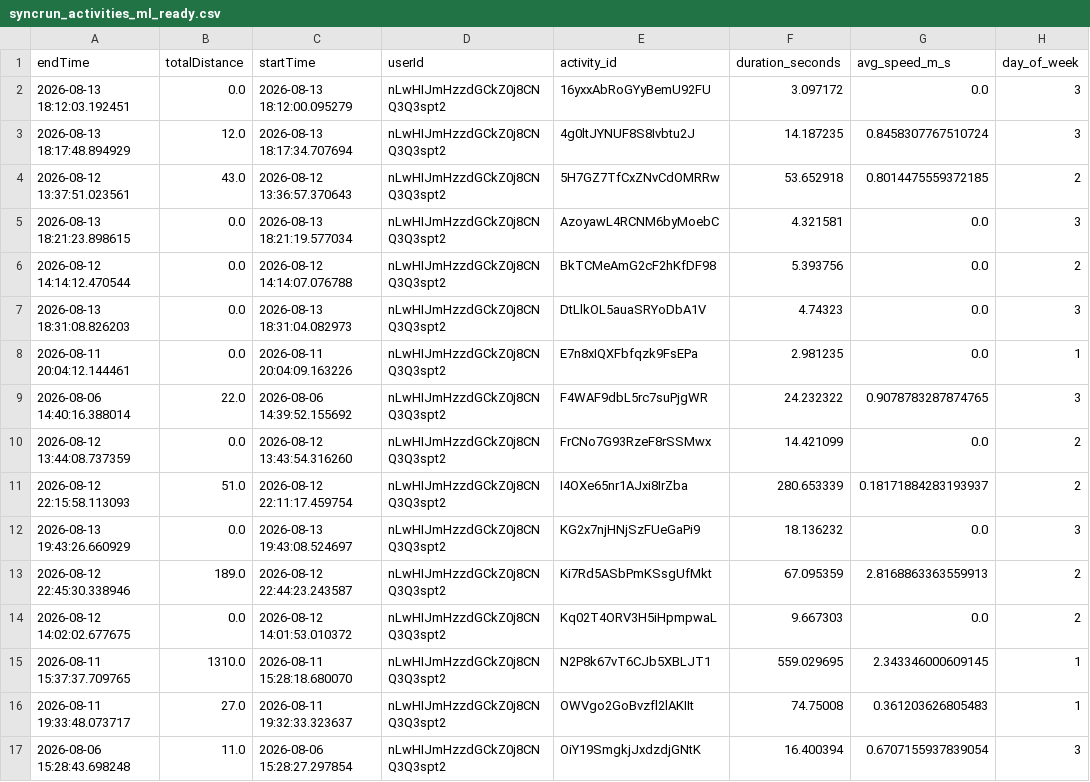
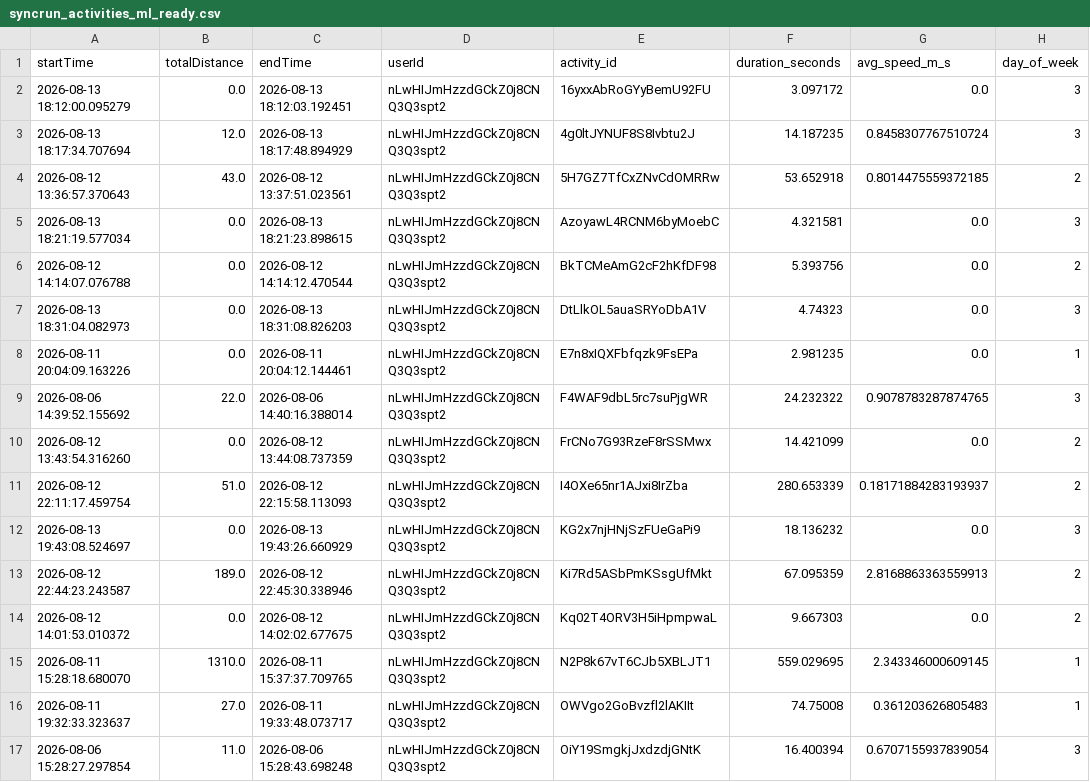
Before and after one commit to meisteYe/syncrun, a CSV file: ml_pipeline/syncrun_activities_ml_ready.csv, drawn as a sheet; only a part is shown; the diff covers the shown part only; the diff names each change by its address in the sheet, - before the commit and + after, or states it on an @@ line.

```diff
--- a/ml_pipeline/syncrun_activities_ml_ready.csv
+++ b/ml_pipeline/syncrun_activities_ml_ready.csv
-A1: endTime
+A1: startTime
-C1: startTime
+C1: endTime
-A2 (startTime): 2026-08-13 18:12:03.192451
+A2 (startTime): 2026-08-13 18:12:00.095279
-C2 (endTime): 2026-08-13 18:12:00.095279
+C2 (endTime): 2026-08-13 18:12:03.192451
-A3 (startTime): 2026-08-13 18:17:48.894929
+A3 (startTime): 2026-08-13 18:17:34.707694
-C3 (endTime): 2026-08-13 18:17:34.707694
+C3 (endTime): 2026-08-13 18:17:48.894929
-A4 (startTime): 2026-08-12 13:37:51.023561
+A4 (startTime): 2026-08-12 13:36:57.370643
-C4 (endTime): 2026-08-12 13:36:57.370643
+C4 (endTime): 2026-08-12 13:37:51.023561
-A5 (startTime): 2026-08-13 18:21:23.898615
+A5 (startTime): 2026-08-13 18:21:19.577034
-C5 (endTime): 2026-08-13 18:21:19.577034
+C5 (endTime): 2026-08-13 18:21:23.898615
-A6 (startTime): 2026-08-12 14:14:12.470544
+A6 (startTime): 2026-08-12 14:14:07.076788
-C6 (endTime): 2026-08-12 14:14:07.076788
+C6 (endTime): 2026-08-12 14:14:12.470544
-A7 (startTime): 2026-08-13 18:31:08.826203
+A7 (startTime): 2026-08-13 18:31:04.082973
-C7 (endTime): 2026-08-13 18:31:04.082973
+C7 (endTime): 2026-08-13 18:31:08.826203
-A8 (startTime): 2026-08-11 20:04:12.144461
+A8 (startTime): 2026-08-11 20:04:09.163226
-C8 (endTime): 2026-08-11 20:04:09.163226
+C8 (endTime): 2026-08-11 20:04:12.144461
-A9 (startTime): 2026-08-06 14:40:16.388014
+A9 (startTime): 2026-08-06 14:39:52.155692
-C9 (endTime): 2026-08-06 14:39:52.155692
+C9 (endTime): 2026-08-06 14:40:16.388014
-A10 (startTime): 2026-08-12 13:44:08.737359
+A10 (startTime): 2026-08-12 13:43:54.316260
-C10 (endTime): 2026-08-12 13:43:54.316260
+C10 (endTime): 2026-08-12 13:44:08.737359
-A11 (startTime): 2026-08-12 22:15:58.113093
+A11 (startTime): 2026-08-12 22:11:17.459754
-C11 (endTime): 2026-08-12 22:11:17.459754
+C11 (endTime): 2026-08-12 22:15:58.113093
-A12 (startTime): 2026-08-13 19:43:26.660929
+A12 (startTime): 2026-08-13 19:43:08.524697
-C12 (endTime): 2026-08-13 19:43:08.524697
+C12 (endTime): 2026-08-13 19:43:26.660929
-A13 (startTime): 2026-08-12 22:45:30.338946
+A13 (startTime): 2026-08-12 22:44:23.243587
-C13 (endTime): 2026-08-12 22:44:23.243587
+C13 (endTime): 2026-08-12 22:45:30.338946
-A14 (startTime): 2026-08-12 14:02:02.677675
+A14 (startTime): 2026-08-12 14:01:53.010372
-C14 (endTime): 2026-08-12 14:01:53.010372
+C14 (endTime): 2026-08-12 14:02:02.677675
-A15 (startTime): 2026-08-11 15:37:37.709765
+A15 (startTime): 2026-08-11 15:28:18.680070
-C15 (endTime): 2026-08-11 15:28:18.680070
+C15 (endTime): 2026-08-11 15:37:37.709765
-A16 (startTime): 2026-08-11 19:33:48.073717
+A16 (startTime): 2026-08-11 19:32:33.323637
-C16 (endTime): 2026-08-11 19:32:33.323637
+C16 (endTime): 2026-08-11 19:33:48.073717
-A17 (startTime): 2026-08-06 15:28:43.698248
+A17 (startTime): 2026-08-06 15:28:27.297854
-C17 (endTime): 2026-08-06 15:28:27.297854
+C17 (endTime): 2026-08-06 15:28:43.698248
```
Also changed, not shown: 54 edited cells elsewhere in this file, 1 other file.
